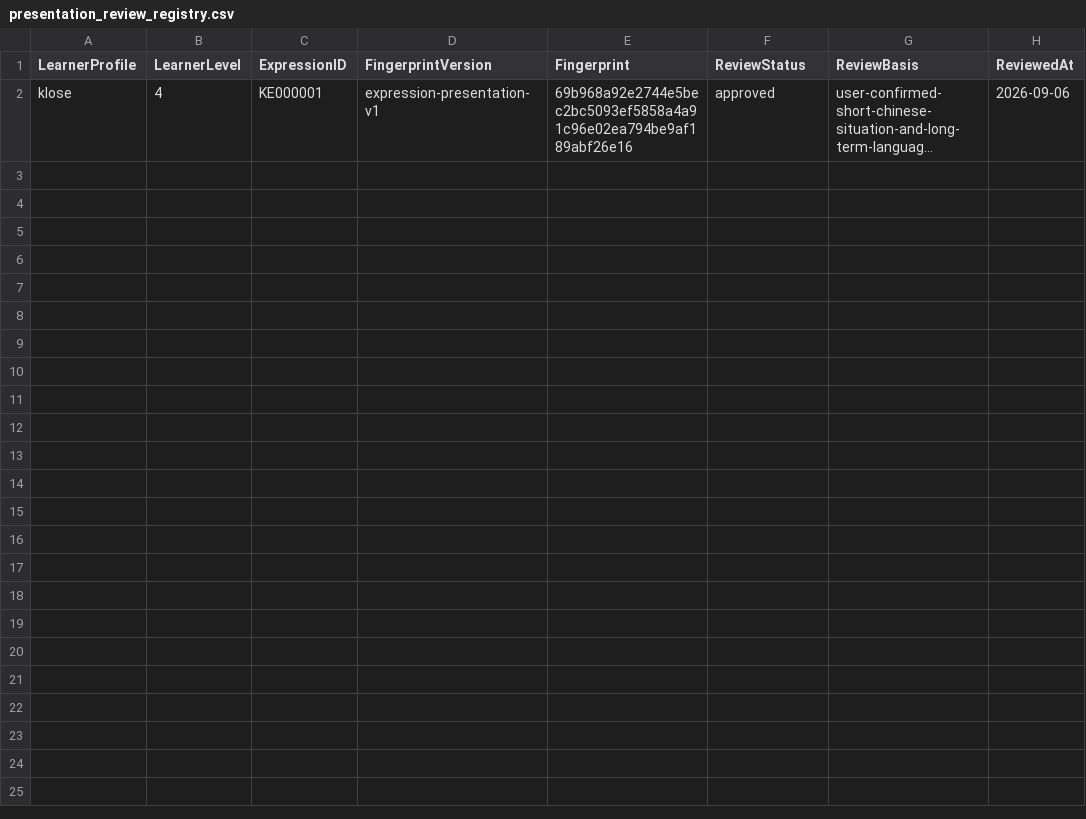
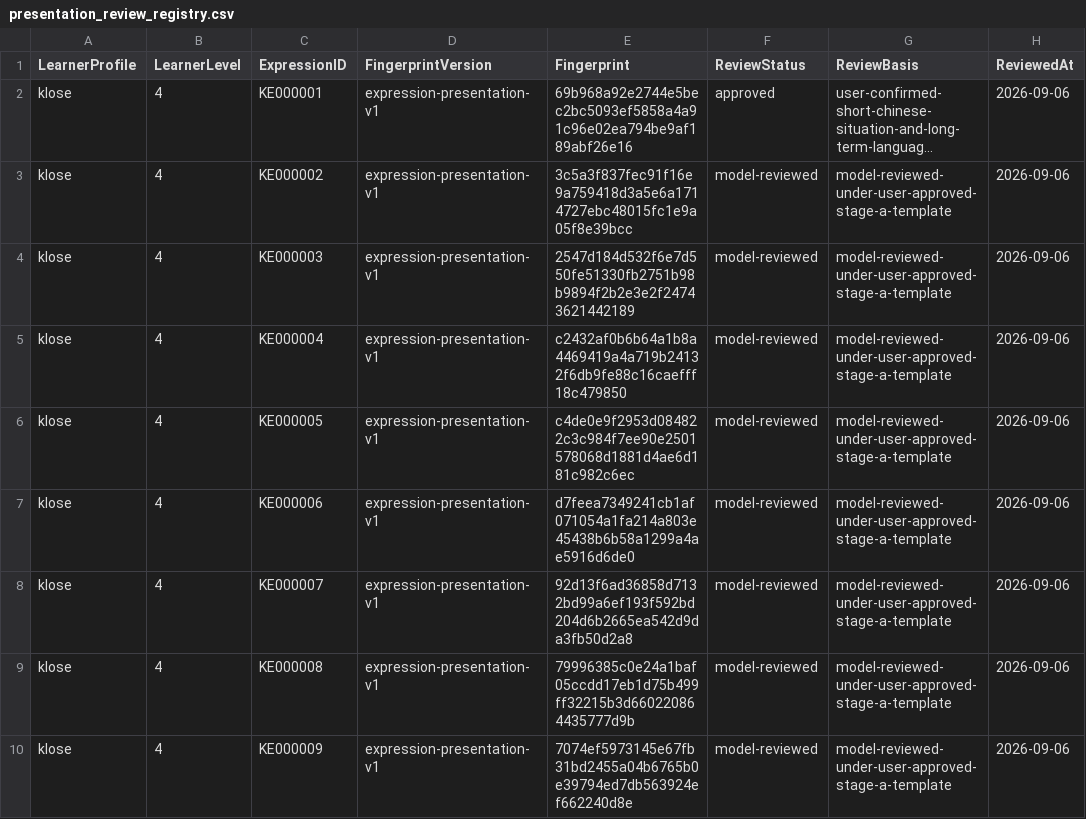
Before and after one commit to whisper-wind17/English, a CSV file: anki/klose/expressions/learner/presentation_review_registry.csv, drawn as a sheet; long unchanged cells end in …; the diff names each change by its address in the sheet, - before the commit and + after, or states it on an @@ line.

Commit message:
Register model review for Grade-4 expression pilot

```diff
--- a/anki/klose/expressions/learner/presentation_review_registry.csv
+++ b/anki/klose/expressions/learner/presentation_review_registry.csv
+row 3: klose | 4 | KE000002 | expression-presentation-v1 | 3c5a3f837fec91f16e9a759418d3a5e6a1714727ebc48015fc1e9a05f8e39bcc | model-reviewed | model-reviewed-under-user-approved-stage-a-template | 2026-09-06
+row 4: klose | 4 | KE000003 | expression-presentation-v1 | 2547d184d532f6e7d550fe51330fb2751b98b9894f2b2e3e2f24743621442189 | model-reviewed | model-reviewed-under-user-approved-stage-a-template | 2026-09-06
+row 5: klose | 4 | KE000004 | expression-presentation-v1 | c2432af0b6b64a1b8a4469419a4a719b24132f6db9fe88c16caefff18c479850 | model-reviewed | model-reviewed-under-user-approved-stage-a-template | 2026-09-06
+row 6: klose | 4 | KE000005 | expression-presentation-v1 | c4de0e9f2953d084822c3c984f7ee90e2501578068d1881d4ae6d181c982c6ec | model-reviewed | model-reviewed-under-user-approved-stage-a-template | 2026-09-06
+row 7: klose | 4 | KE000006 | expression-presentation-v1 | d7feea7349241cb1af071054a1fa214a803e45438b6b58a1299a4ae5916d6de0 | model-reviewed | model-reviewed-under-user-approved-stage-a-template | 2026-09-06
+row 8: klose | 4 | KE000007 | expression-presentation-v1 | 92d13f6ad36858d7132bd99a6ef193f592bd204d6b2665ea542d9da3fb50d2a8 | model-reviewed | model-reviewed-under-user-approved-stage-a-template | 2026-09-06
+row 9: klose | 4 | KE000008 | expression-presentation-v1 | 79996385c0e24a1baf05ccdd17eb1d75b499ff32215b3d660220864435777d9b | model-reviewed | model-reviewed-under-user-approved-stage-a-template | 2026-09-06
+row 10: klose | 4 | KE000009 | expression-presentation-v1 | 7074ef5973145e67fb31bd2455a04b6765b0e39794ed7db563924ef662240d8e | model-reviewed | model-reviewed-under-user-approved-stage-a-template | 2026-09-06
```
